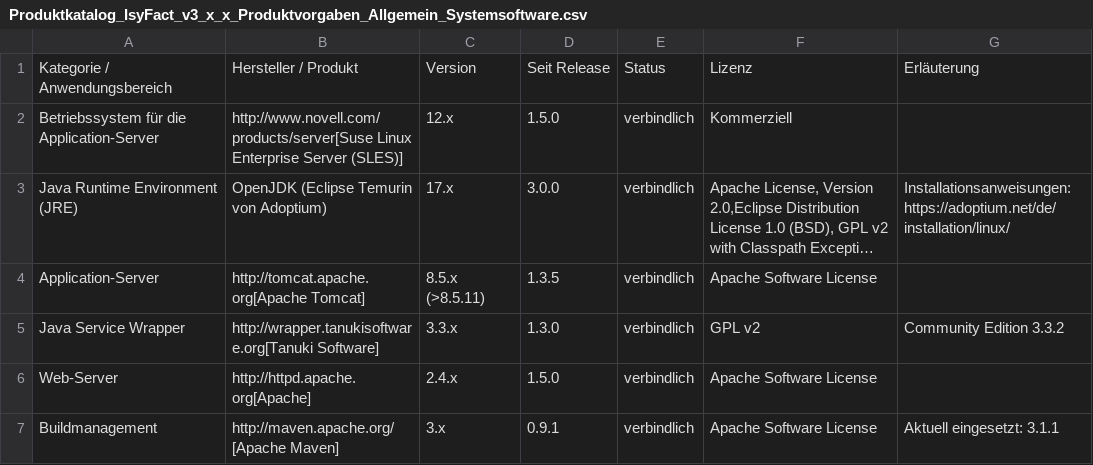
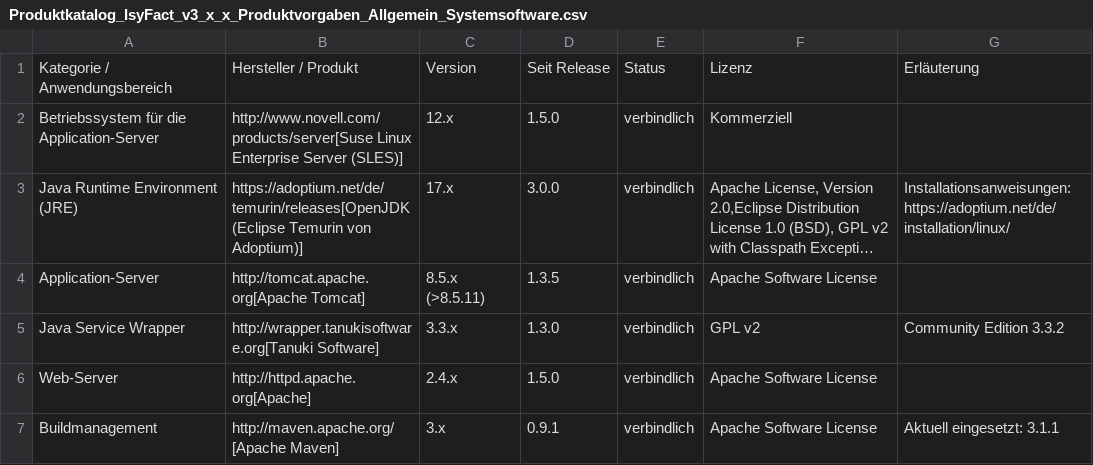
Before and after one commit to IsyFact/isyfact-standards, a CSV file: isyfact-standards-doc/src/docs/antora/modules/einstieg/partials/Produktkatalog_IsyFact_v3_x_x_Produktvorgaben_Allgemein_Systemsoftware.csv, drawn as a sheet; long unchanged cells end in …; the diff names each change by its address in the sheet, - before the commit and + after, or states it on an @@ line.

```diff
--- a/isyfact-standards-doc/src/docs/antora/modules/einstieg/partials/Produktkatalog_IsyFact_v3_x_x_Produktvorgaben_Allgemein_Systemsoftware.csv
+++ b/isyfact-standards-doc/src/docs/antora/modules/einstieg/partials/Produktkatalog_IsyFact_v3_x_x_Produktvorgaben_Allgemein_Systemsoftware.csv
-B3: OpenJDK (Eclipse Temurin von Adoptium)
+B3: https://adoptium.net/de/temurin/releases[OpenJDK (Eclipse Temurin von Adoptium)]
```
Also changed, not shown: isyfact-standards-doc/src/docs/antora/modules/einstieg/partials/Produktkatalog_IsyFact_v3_x_x_Produktvorgaben_Allgemein_Basistechnologie.csv, 4 other files.
